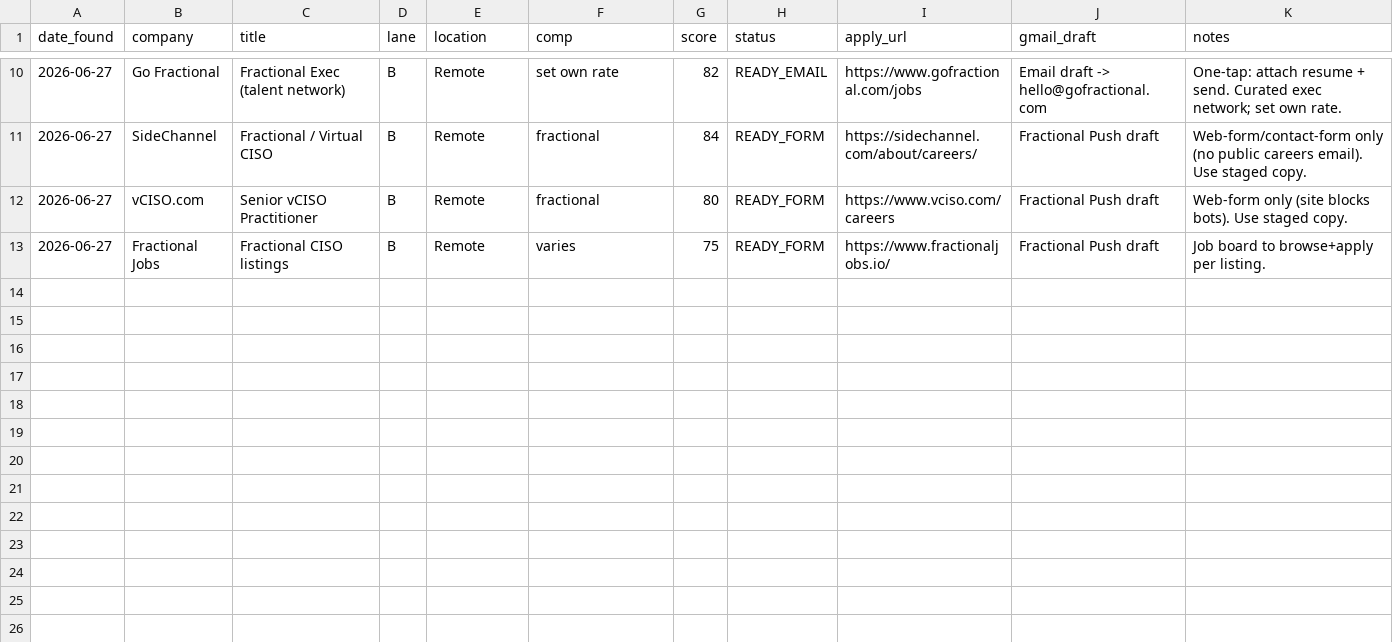
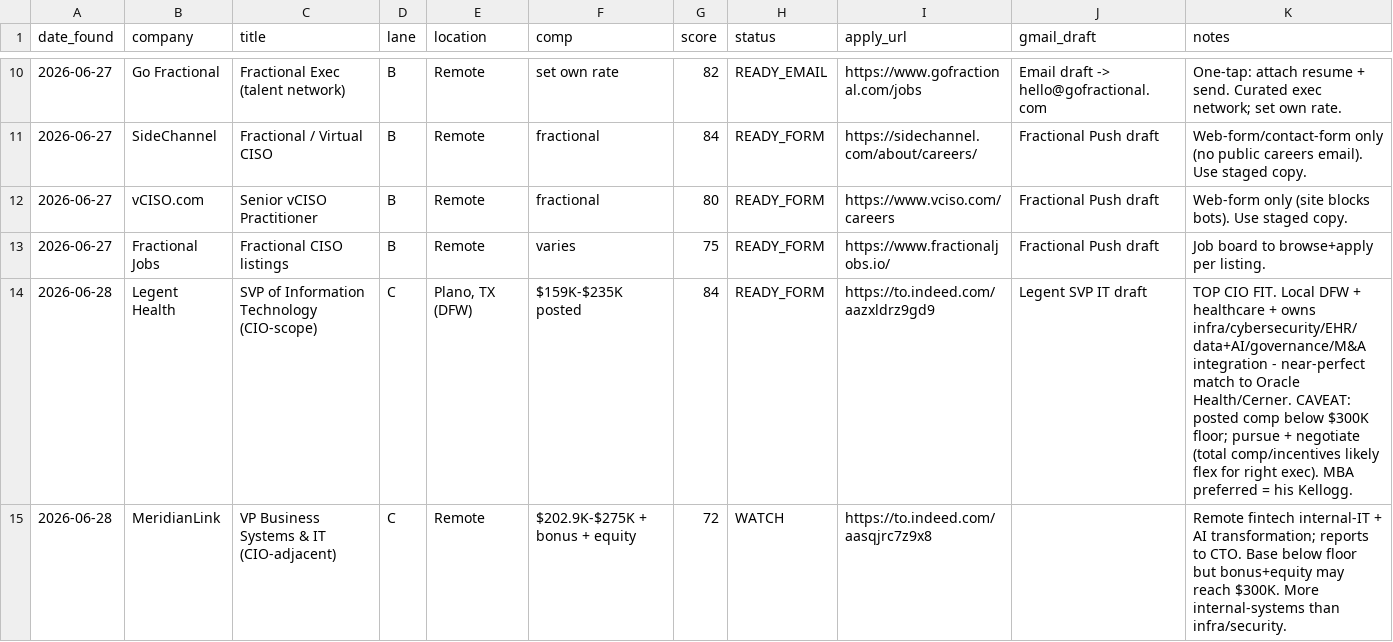
Before and after one commit to nsekhar23/cargotracker, a CSV file: job-search/applications/tracker.csv, drawn as a sheet; only a part is shown, gaps mark what is left out.

```diff
--- a/job-search/applications/tracker.csv
+++ b/job-search/applications/tracker.csv
@@ -13 +13,3 @@ date_found,company,title,lane,location,comp,score,status,apply_url,gmail_draft,n
 2026-06-27,Fractional Jobs,"Fractional CISO listings",B,Remote,"varies",75,READY_FORM,https://www.fractionaljobs.io/,Fractional Push draft,Job board to browse+apply per listing.
+2026-06-28,Legent Health,"SVP of Information Technology (CIO-scope)",C,"Plano, TX (DFW)","$159K-$235K posted",84,READY_FORM,https://to.indeed.com/aazxldrz9gd9,Legent SVP IT draft,TOP CIO FIT. Local DFW + healthcare + owns infra/cybersecurity/EHR/data+AI/governance/M&A integration - near-perfect match to Oracle Health/Cerner. CAVEAT: posted comp below $300K floor; pursue + negotiate (total comp/incentives likely flex for right exec). MBA preferred = his Kellogg.
+2026-06-28,MeridianLink,"VP Business Systems & IT (CIO-adjacent)",C,Remote,"$202.9K-$275K + bonus + equity",72,WATCH,https://to.indeed.com/aasqjrc7z9x8,,Remote fintech internal-IT + AI transformation; reports to CTO. Base below floor but bonus+equity may reach $300K. More internal-systems than infra/security.
```
